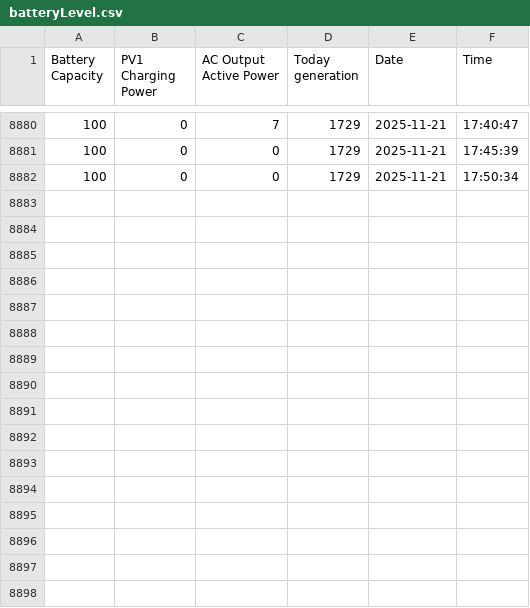
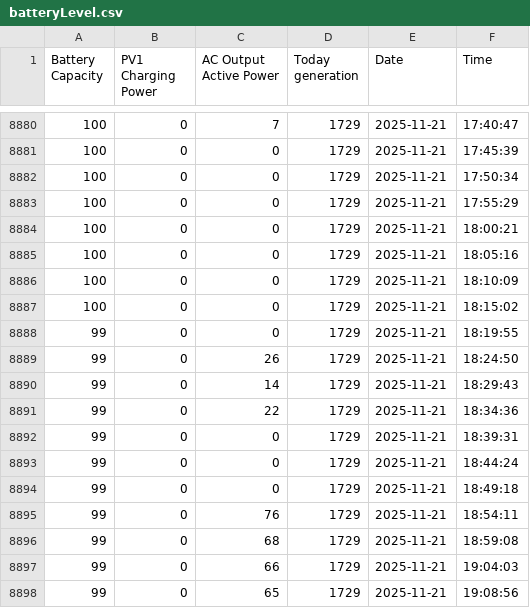
Before and after one commit to gabe1boon/SpainBrainWeb, a CSV file: data/raw/batteryLevel.csv, drawn as a sheet; only a part is shown, gaps mark what is left out; the diff names each change by its address in the sheet, - before the commit and + after, or states it on an @@ line.

```diff
--- a/data/raw/batteryLevel.csv
+++ b/data/raw/batteryLevel.csv
+row 8883: 100 | 0 | 0 | 1729 | 2025-11-21 | 17:55:29
+row 8884: 100 | 0 | 0 | 1729 | 2025-11-21 | 18:00:21
+row 8885: 100 | 0 | 0 | 1729 | 2025-11-21 | 18:05:16
+row 8886: 100 | 0 | 0 | 1729 | 2025-11-21 | 18:10:09
+row 8887: 100 | 0 | 0 | 1729 | 2025-11-21 | 18:15:02
+row 8888: 99 | 0 | 0 | 1729 | 2025-11-21 | 18:19:55
+row 8889: 99 | 0 | 26 | 1729 | 2025-11-21 | 18:24:50
+row 8890: 99 | 0 | 14 | 1729 | 2025-11-21 | 18:29:43
+row 8891: 99 | 0 | 22 | 1729 | 2025-11-21 | 18:34:36
+row 8892: 99 | 0 | 0 | 1729 | 2025-11-21 | 18:39:31
+row 8893: 99 | 0 | 0 | 1729 | 2025-11-21 | 18:44:24
+row 8894: 99 | 0 | 0 | 1729 | 2025-11-21 | 18:49:18
+row 8895: 99 | 0 | 76 | 1729 | 2025-11-21 | 18:54:11
+row 8896: 99 | 0 | 68 | 1729 | 2025-11-21 | 18:59:08
+row 8897: 99 | 0 | 66 | 1729 | 2025-11-21 | 19:04:03
+row 8898: 99 | 0 | 65 | 1729 | 2025-11-21 | 19:08:56
```
Also changed, not shown: data/processed/battery_clean.csv, data/processed/water_tank_clean.csv, 7 other files.
